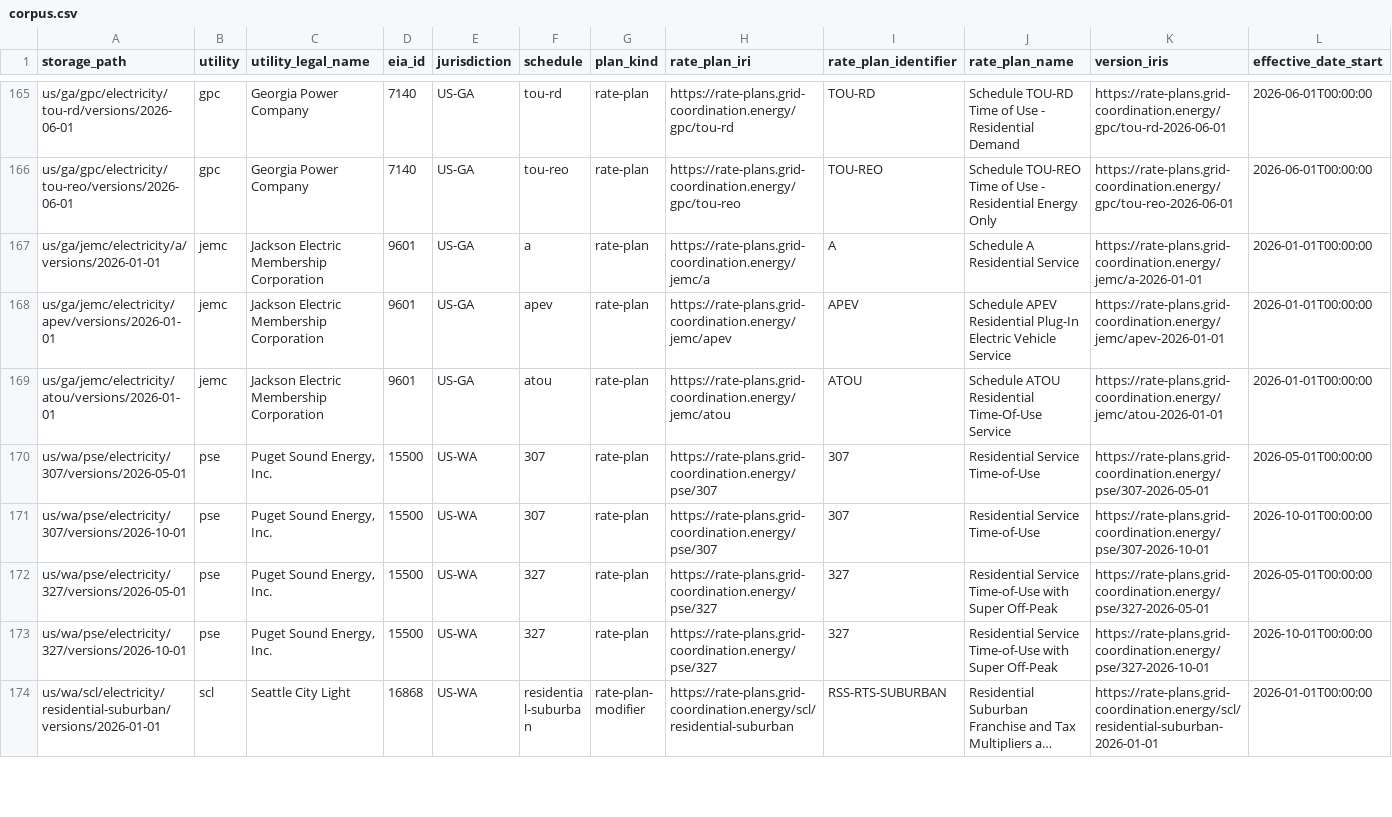
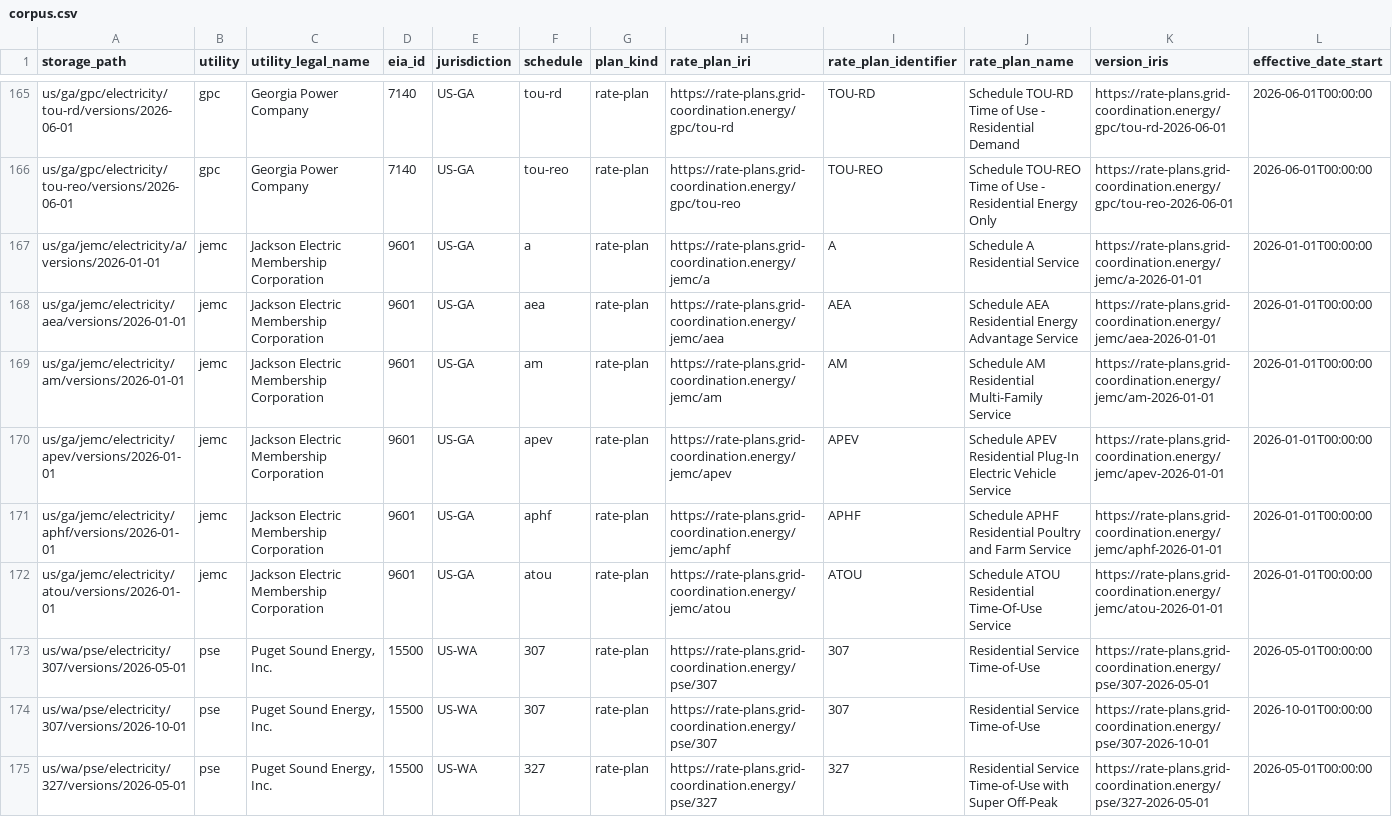
Before and after one commit to GreenButtonAlliance/urpx-rate-plans, a CSV file: catalog/corpus.csv, drawn as a sheet; only a part is shown, gaps mark what is left out; the shorter side is filled out with more unchanged rows; long unchanged cells end in …; rows hold the shown columns only; the diff names each change by its address in the sheet, - before the commit and + after, or states it on an @@ line.

```diff
--- a/catalog/corpus.csv
+++ b/catalog/corpus.csv
+row 168: us/ga/jemc/electricity/aea/versions/2026-01-01 | jemc | Jackson Electric Membership Corporation | 9601 | US-GA | aea | rate-plan | https://rate-plans.grid-coordination.energy/jemc/aea | AEA | Schedule AEA Residential Energy Advantage Service | https://rate-plans.grid-coordination.energy/jemc/aea-2026-01-01 | 2026-01-01T00:00:00
+row 169: us/ga/jemc/electricity/am/versions/2026-01-01 | jemc | Jackson Electric Membership Corporation | 9601 | US-GA | am | rate-plan | https://rate-plans.grid-coordination.energy/jemc/am | AM | Schedule AM Residential Multi-Family Service | https://rate-plans.grid-coordination.energy/jemc/am-2026-01-01 | 2026-01-01T00:00:00
+row 171: us/ga/jemc/electricity/aphf/versions/2026-01-01 | jemc | Jackson Electric Membership Corporation | 9601 | US-GA | aphf | rate-plan | https://rate-plans.grid-coordination.energy/jemc/aphf | APHF | Schedule APHF Residential Poultry and Farm Service | https://rate-plans.grid-coordination.energy/jemc/aphf-2026-01-01 | 2026-01-01T00:00:00
```
Also changed, not shown: 23 other files.
